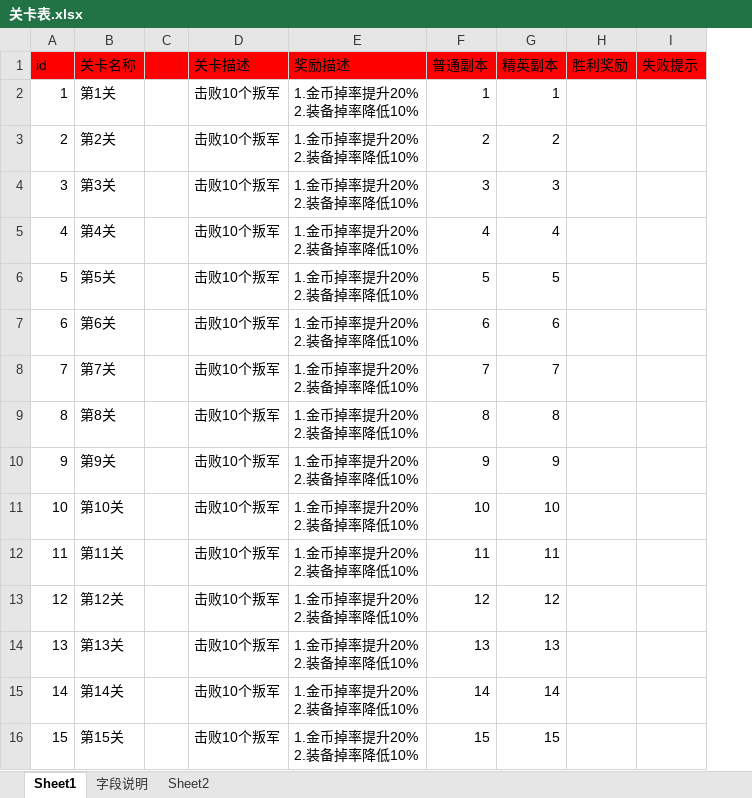
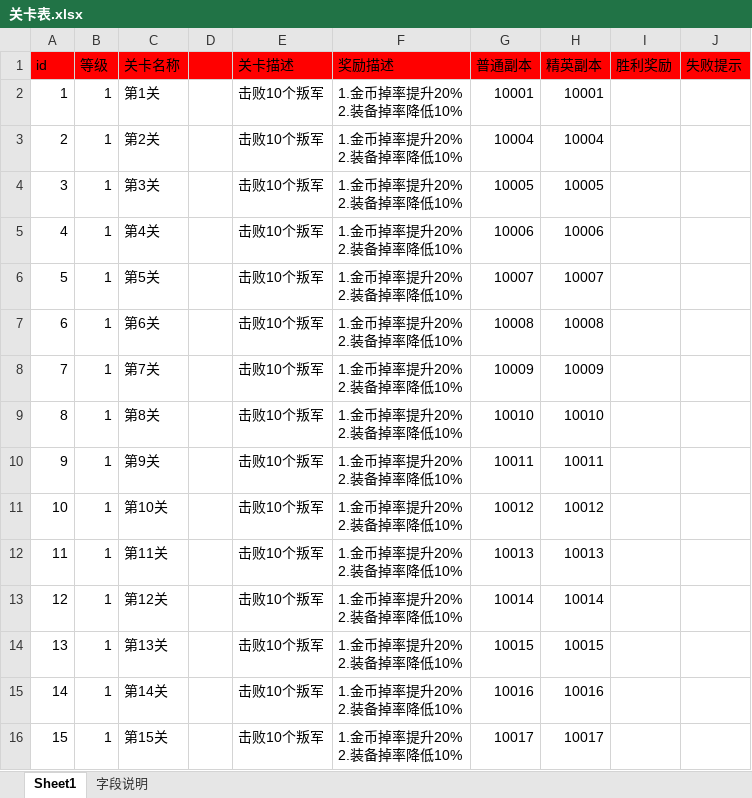
Before and after one commit to Klanly/BWM, an Excel workbook: doc/table/关卡表.xlsx, sheet Sheet1, drawn as a sheet; only a part is shown; values as stored, in another font and other column widths than the file's, no borders; addresses are those after the commit; the diff covers the shown part only; the diff names each change by its address in the sheet, - before the commit and + after, or states it on an @@ line.

```diff
--- a/doc/table/关卡表.xlsx (sheet Sheet1)
+++ b/doc/table/关卡表.xlsx (sheet Sheet1)
-sheet tab: Sheet2
+column B (等级), rows 2-16: all 1
-G2 (普通副本): 1
+G2 (普通副本): 10001
-H2 (精英副本): 1
+H2 (精英副本): 10001
-G3 (普通副本): 2
+G3 (普通副本): 10004
-H3 (精英副本): 2
+H3 (精英副本): 10004
-G4 (普通副本): 3
+G4 (普通副本): 10005
-H4 (精英副本): 3
+H4 (精英副本): 10005
-G5 (普通副本): 4
+G5 (普通副本): 10006
-H5 (精英副本): 4
+H5 (精英副本): 10006
-G6 (普通副本): 5
+G6 (普通副本): 10007
-H6 (精英副本): 5
+H6 (精英副本): 10007
-G7 (普通副本): 6
+G7 (普通副本): 10008
-H7 (精英副本): 6
+H7 (精英副本): 10008
-G8 (普通副本): 7
+G8 (普通副本): 10009
-H8 (精英副本): 7
+H8 (精英副本): 10009
-G9 (普通副本): 8
+G9 (普通副本): 10010
-H9 (精英副本): 8
+H9 (精英副本): 10010
-G10 (普通副本): 9
+G10 (普通副本): 10011
-H10 (精英副本): 9
+H10 (精英副本): 10011
-G11 (普通副本): 10
+G11 (普通副本): 10012
-H11 (精英副本): 10
+H11 (精英副本): 10012
-G12 (普通副本): 11
+G12 (普通副本): 10013
-H12 (精英副本): 11
+H12 (精英副本): 10013
-G13 (普通副本): 12
+G13 (普通副本): 10014
-H13 (精英副本): 12
+H13 (精英副本): 10014
-G14 (普通副本): 13
+G14 (普通副本): 10015
-H14 (精英副本): 13
+H14 (精英副本): 10015
-G15 (普通副本): 14
+G15 (普通副本): 10016
-H15 (精英副本): 14
+H15 (精英副本): 10016
-G16 (普通副本): 15
+G16 (普通副本): 10017
-H16 (精英副本): 15
+H16 (精英副本): 10017
```
Also changed, not shown: 66 edited cells elsewhere in this sheet, doc/table/任务表.xlsx, doc/table/副本表.xlsx, 3 other files.
